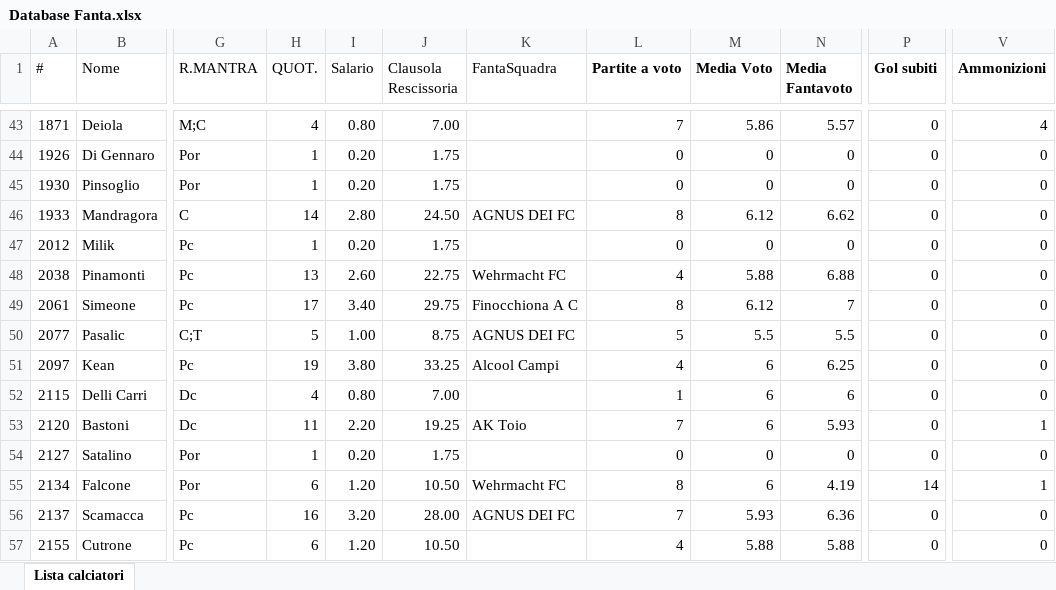
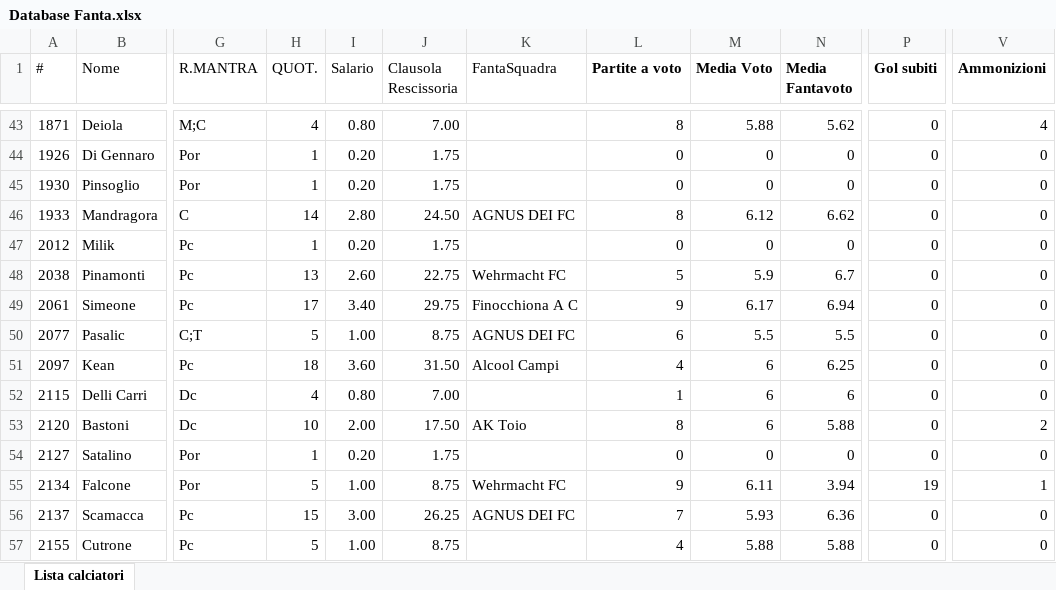
Before and after one commit to ChickenRusping/SitoFantaManageriale, an Excel workbook: Database Fanta.xlsx, sheet Lista calciatori, drawn as a sheet; only a part is shown, gaps mark what is left out; values as stored, in another font and other column widths than the file's, no borders; the diff covers the shown part only; the diff names each change by its address in the sheet, - before the commit and + after, or states it on an @@ line.

Commit message:
Update Database Fanta.xlsx

```diff
--- a/Database Fanta.xlsx (sheet Lista calciatori)
+++ b/Database Fanta.xlsx (sheet Lista calciatori)
-L43 (Partite a voto): 7
+L43 (Partite a voto): 8
-M43 (Media Voto): 5.86
+M43 (Media Voto): 5.88
-N43 (Media Fantavoto): 5.57
+N43 (Media Fantavoto): 5.62
-L48 (Partite a voto): 4
+L48 (Partite a voto): 5
-M48 (Media Voto): 5.88
+M48 (Media Voto): 5.9
-N48 (Media Fantavoto): 6.88
+N48 (Media Fantavoto): 6.7
-L49 (Partite a voto): 8
+L49 (Partite a voto): 9
-M49 (Media Voto): 6.12
+M49 (Media Voto): 6.17
-N49 (Media Fantavoto): 7
+N49 (Media Fantavoto): 6.94
-L50 (Partite a voto): 5
+L50 (Partite a voto): 6
-H51 (QUOT.): 19
+H51 (QUOT.): 18
-I51 (Salario): 3.80
+I51 (Salario): 3.60
-J51 (Clausola Rescissoria): 33.25
+J51 (Clausola Rescissoria): 31.50
-H53 (QUOT.): 11
+H53 (QUOT.): 10
-I53 (Salario): 2.20
+I53 (Salario): 2.00
-J53 (Clausola Rescissoria): 19.25
+J53 (Clausola Rescissoria): 17.50
-L53 (Partite a voto): 7
+L53 (Partite a voto): 8
-N53 (Media Fantavoto): 5.93
+N53 (Media Fantavoto): 5.88
-V53 (Ammonizioni): 1
+V53 (Ammonizioni): 2
-H55 (QUOT.): 6
+H55 (QUOT.): 5
-I55 (Salario): 1.20
+I55 (Salario): 1.00
-J55 (Clausola Rescissoria): 10.50
+J55 (Clausola Rescissoria): 8.75
-L55 (Partite a voto): 8
+L55 (Partite a voto): 9
-M55 (Media Voto): 6
+M55 (Media Voto): 6.11
-N55 (Media Fantavoto): 4.19
+N55 (Media Fantavoto): 3.94
-P55 (Gol subiti): 14
+P55 (Gol subiti): 19
-H56 (QUOT.): 16
+H56 (QUOT.): 15
-I56 (Salario): 3.20
+I56 (Salario): 3.00
-J56 (Clausola Rescissoria): 28.00
+J56 (Clausola Rescissoria): 26.25
-H57 (QUOT.): 6
+H57 (QUOT.): 5
-I57 (Salario): 1.20
+I57 (Salario): 1.00
-J57 (Clausola Rescissoria): 10.50
+J57 (Clausola Rescissoria): 8.75
```
Also changed, not shown: 1661 edited cells elsewhere in this sheet.
